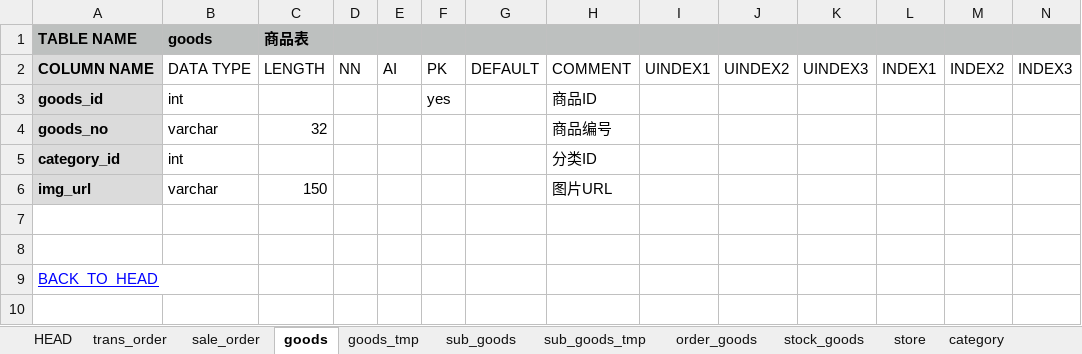
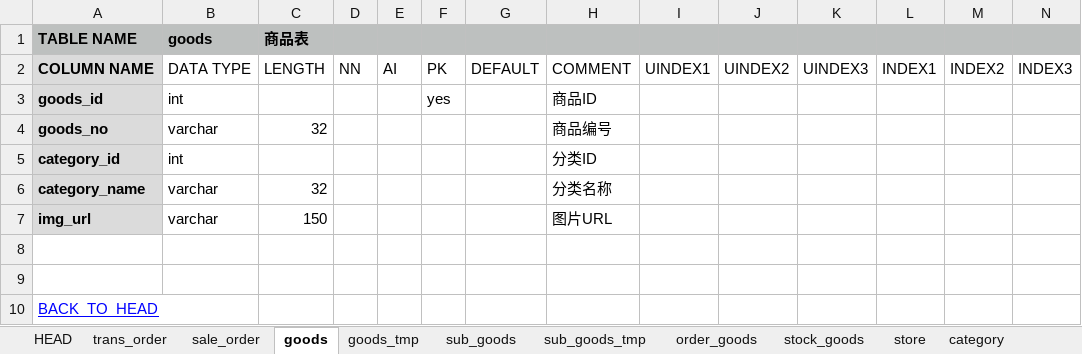
Before and after one commit to summer-apple/zazaza, an Excel workbook: chaoyi/sql.xlsx, sheet goods, drawn as a sheet; values as stored, in another font and other column widths than the file's, no borders; the diff names each change by its address in the sheet, - before the commit and + after, or states it on an @@ line.

```diff
--- a/chaoyi/sql.xlsx (sheet goods)
+++ b/chaoyi/sql.xlsx (sheet goods)
+row 6: category_name | varchar | 32 |  |  |  |  | 分类名称
```
Also changed, not shown: sheet stock_goods, sheet order_goods, sheet sale_order, sheet trans_order, 13 other files.
